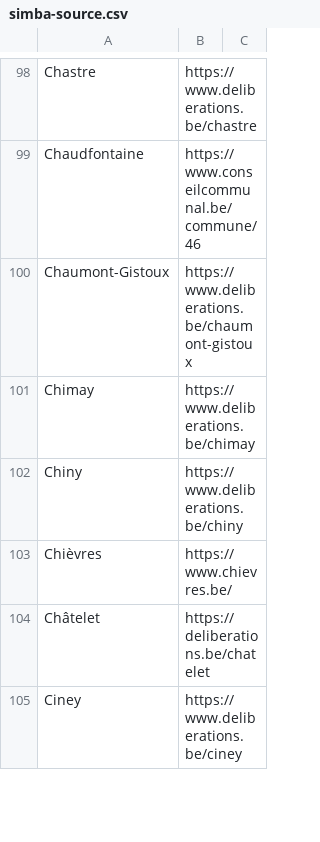
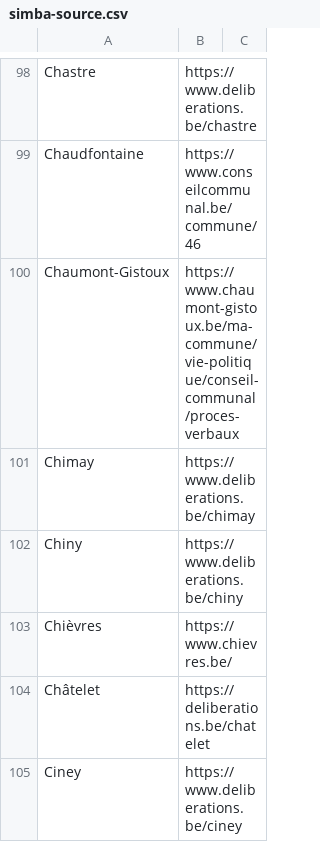
Before and after one commit to JohnCremboz/scraper-brugge, a CSV file: simba-source.csv, drawn as a sheet; only a part is shown, gaps mark what is left out; the diff covers the shown part only.

```diff
--- a/simba-source.csv
+++ b/simba-source.csv
@@ -99,3 +99,3 @@ Chastre;https://www.deliberations.be/chastre
 Chaudfontaine;https://www.conseilcommunal.be/commune/46
-Chaumont-Gistoux;https://www.deliberations.be/chaumont-gistoux
+Chaumont-Gistoux;https://www.chaumont-gistoux.be/ma-commune/vie-politique/conseil-communal/proces-verbaux
 Chimay;https://www.deliberations.be/chimay
```
Also changed, not shown: 28 edited cells elsewhere in this file, 7 other files.
